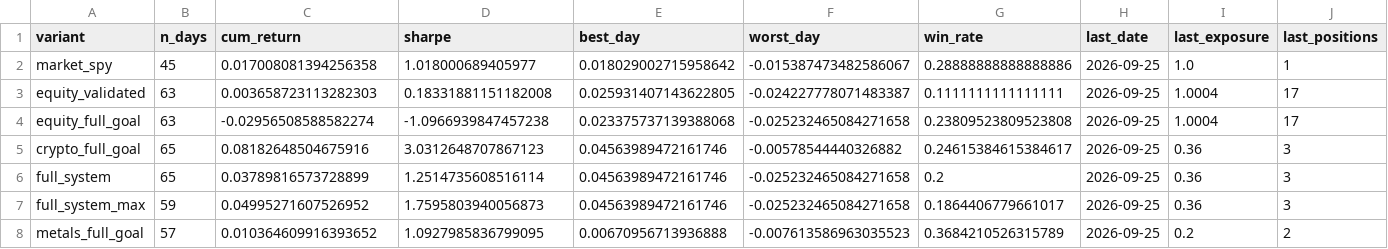
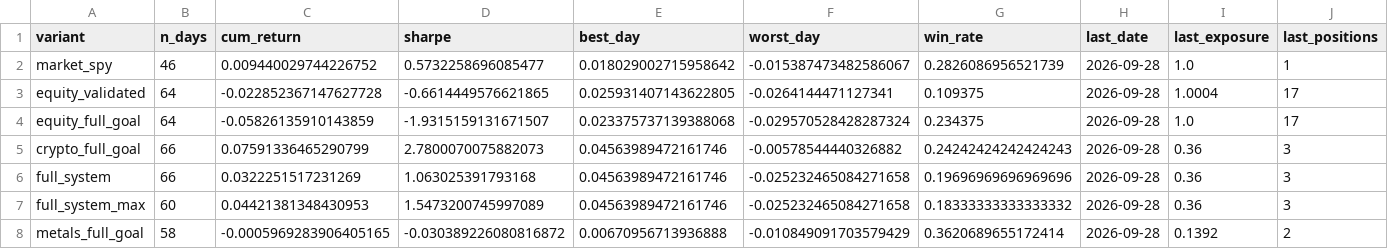
Before and after one commit to dballage777/dballage, a CSV file: paper/reports/standings.csv, drawn as a sheet; only a part is shown; the diff covers the shown part only.

```diff
--- a/paper/reports/standings.csv
+++ b/paper/reports/standings.csv
@@ -1,8 +1,8 @@
 variant,n_days,cum_return,sharpe,best_day,worst_day,win_rate,last_date,last_exposure,last_positions
-market_spy,45,0.017008081394256358,1.018000689405977,0.018029002715958642,-0.015387473482586067,0.28888888888888886,2026-09-25,1.0,1
-equity_validated,63,0.003658723113282303,0.18331881151182008,0.025931407143622805,-0.024227778071483387,0.1111111111111111,2026-09-25,1.0004,17
-equity_full_goal,63,-0.02956508588582274,-1.0966939847457238,0.023375737139388068,-0.025232465084271658,0.23809523809523808,2026-09-25,1.0004,17
-crypto_full_goal,65,0.08182648504675916,3.0312648707867123,0.04563989472161746,-0.00578544440326882,0.24615384615384617,2026-09-25,0.36,3
-full_system,65,0.03789816573728899,1.2514735608516114,0.04563989472161746,-0.025232465084271658,0.2,2026-09-25,0.36,3
-full_system_max,59,0.04995271607526952,1.7595803940056873,0.04563989472161746,-0.025232465084271658,0.1864406779661017,2026-09-25,0.36,3
-metals_full_goal,57,0.010364609916393652,1.0927985836799095,0.00670956713936888,-0.007613586963035523,0.3684210526315789,2026-09-25,0.2,2
+market_spy,46,0.009440029744226752,0.5732258696085477,0.018029002715958642,-0.015387473482586067,0.2826086956521739,2026-09-28,1.0,1
+equity_validated,64,-0.022852367147627728,-0.6614449576621865,0.025931407143622805,-0.0264144471127341,0.109375,2026-09-28,1.0004,17
+equity_full_goal,64,-0.05826135910143859,-1.9315159131671507,0.023375737139388068,-0.029570528428287324,0.234375,2026-09-28,1.0,17
+crypto_full_goal,66,0.07591336465290799,2.7800070075882073,0.04563989472161746,-0.00578544440326882,0.24242424242424243,2026-09-28,0.36,3
+full_system,66,0.0322251517231269,1.063025391793168,0.04563989472161746,-0.025232465084271658,0.19696969696969696,2026-09-28,0.36,3
+full_system_max,60,0.04421381348430953,1.5473200745997089,0.04563989472161746,-0.025232465084271658,0.18333333333333332,2026-09-28,0.36,3
+metals_full_goal,58,-0.0005969283906405165,-0.030389226080816872,0.00670956713936888,-0.010849091703579429,0.3620689655172414,2026-09-28,0.1392,2
```
Also changed, not shown: 11 edited cells elsewhere in this file, paper/reports/daily_returns.csv, 6 other files.
